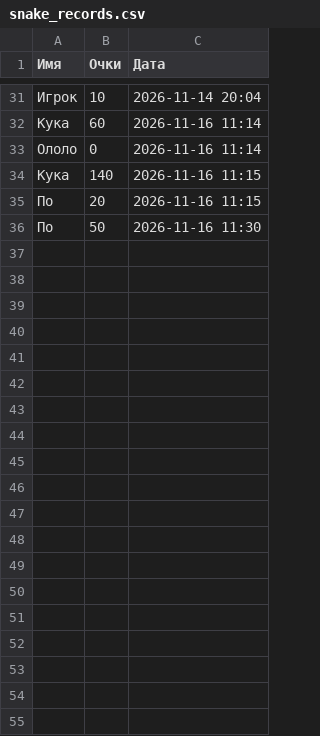
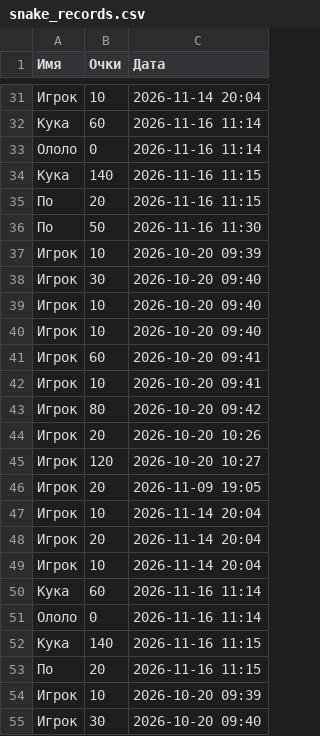
Before and after one commit to Dragon-in-flax/Magnetic_Snake, a CSV file: snake_records.csv, drawn as a sheet; only a part is shown, gaps mark what is left out; the diff covers the shown part only.

```diff
--- a/snake_records.csv
+++ b/snake_records.csv
@@ -36 +36,20 @@
 По;50;2026-11-16 11:30
+Игрок;10;2026-10-20 09:39
+Игрок;30;2026-10-20 09:40
+Игрок;10;2026-10-20 09:40
+Игрок;10;2026-10-20 09:40
+Игрок;60;2026-10-20 09:41
+Игрок;10;2026-10-20 09:41
+Игрок;80;2026-10-20 09:42
+Игрок;20;2026-10-20 10:26
+Игрок;120;2026-10-20 10:27
+Игрок;20;2026-11-09 19:05
+Игрок;10;2026-11-14 20:04
+Игрок;20;2026-11-14 20:04
+Игрок;10;2026-11-14 20:04
+Кука;60;2026-11-16 11:14
+Ололо;0;2026-11-16 11:14
+Кука;140;2026-11-16 11:15
+По;20;2026-11-16 11:15
+Игрок;10;2026-10-20 09:39
+Игрок;30;2026-10-20 09:40
```
Also changed, not shown: 16 added rows elsewhere in this file, 2 other files.
